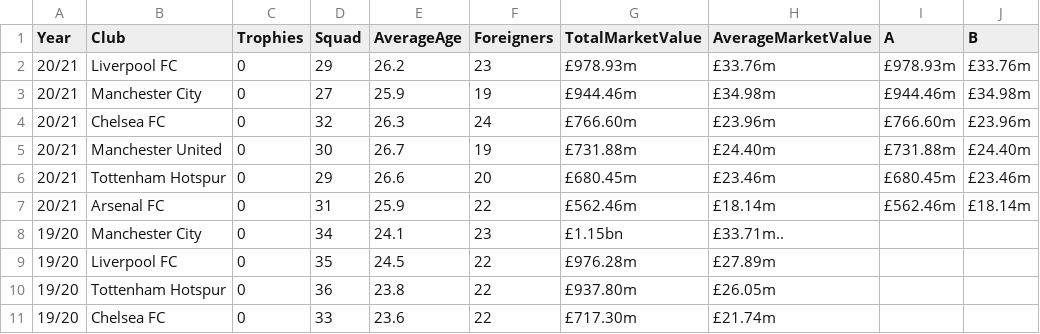
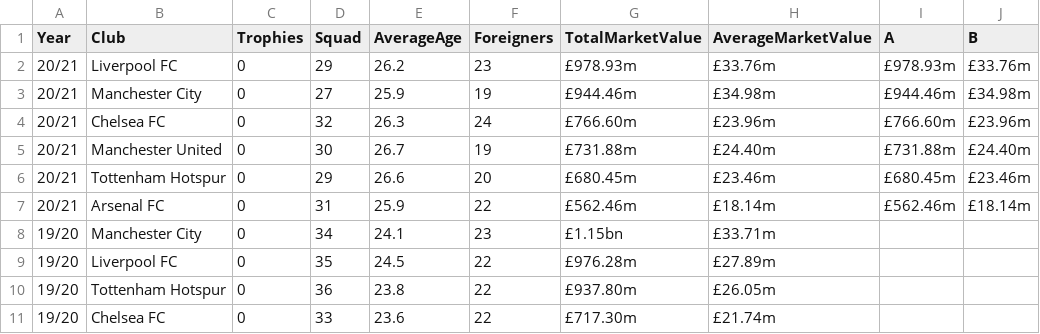
Before and after one commit to oshanoshu/PremierLeagueTransferMarket, a CSV file: MarketValue.csv, drawn as a sheet; only a part is shown.

Commit message:
Update MarketValue.csv

```diff
--- a/MarketValue.csv
+++ b/MarketValue.csv
@@ -7,3 +7,3 @@ Year, Club, Trophies, Squad, AverageAge, Foreigners, TotalMarketValue, AverageMa
 20/21,Arsenal FC,0,31,25.9,22,£562.46m,£18.14m,£562.46m,£18.14m
-19/20, Manchester City, 0,  34, 24.1, 23, £1.15bn, £33.71m..
+19/20, Manchester City, 0,  34, 24.1, 23, £1.15bn, £33.71m,,
 19/20, Liverpool FC, 0, 35, 24.5, 22, £976.28m, £27.89m,,
```
